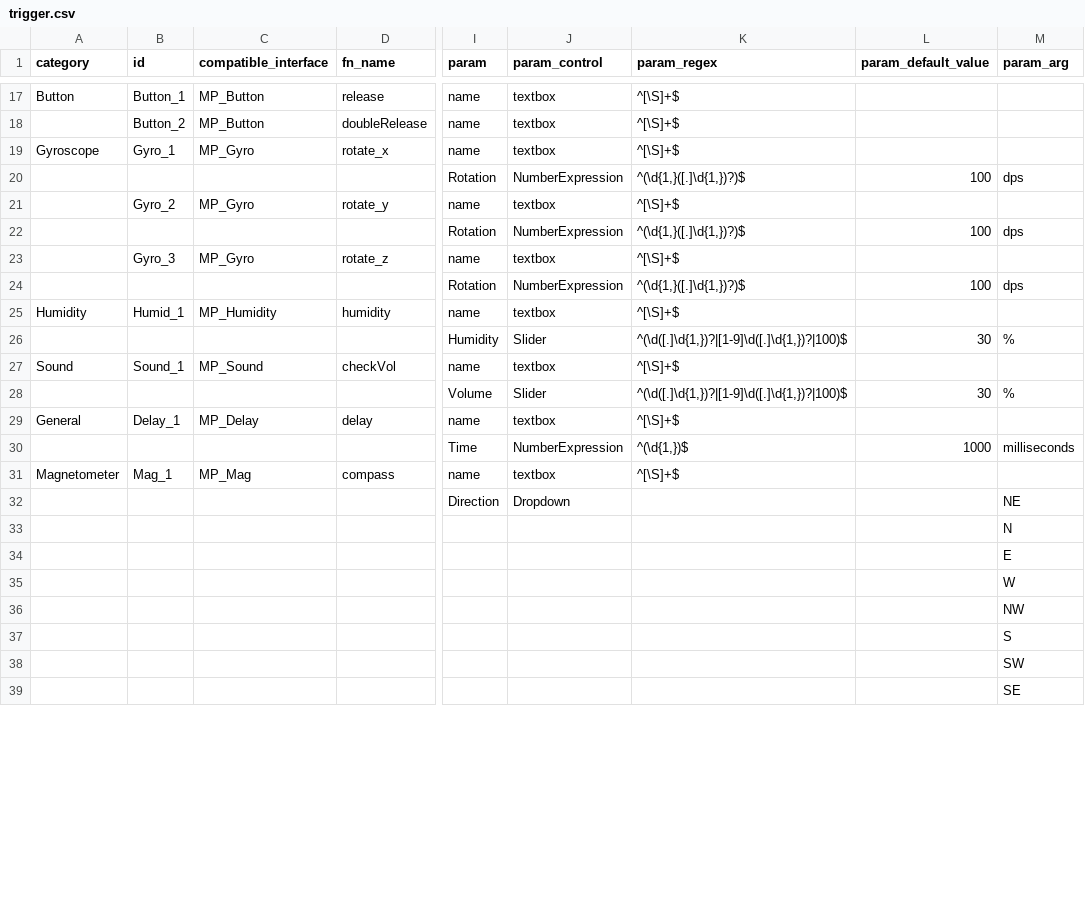
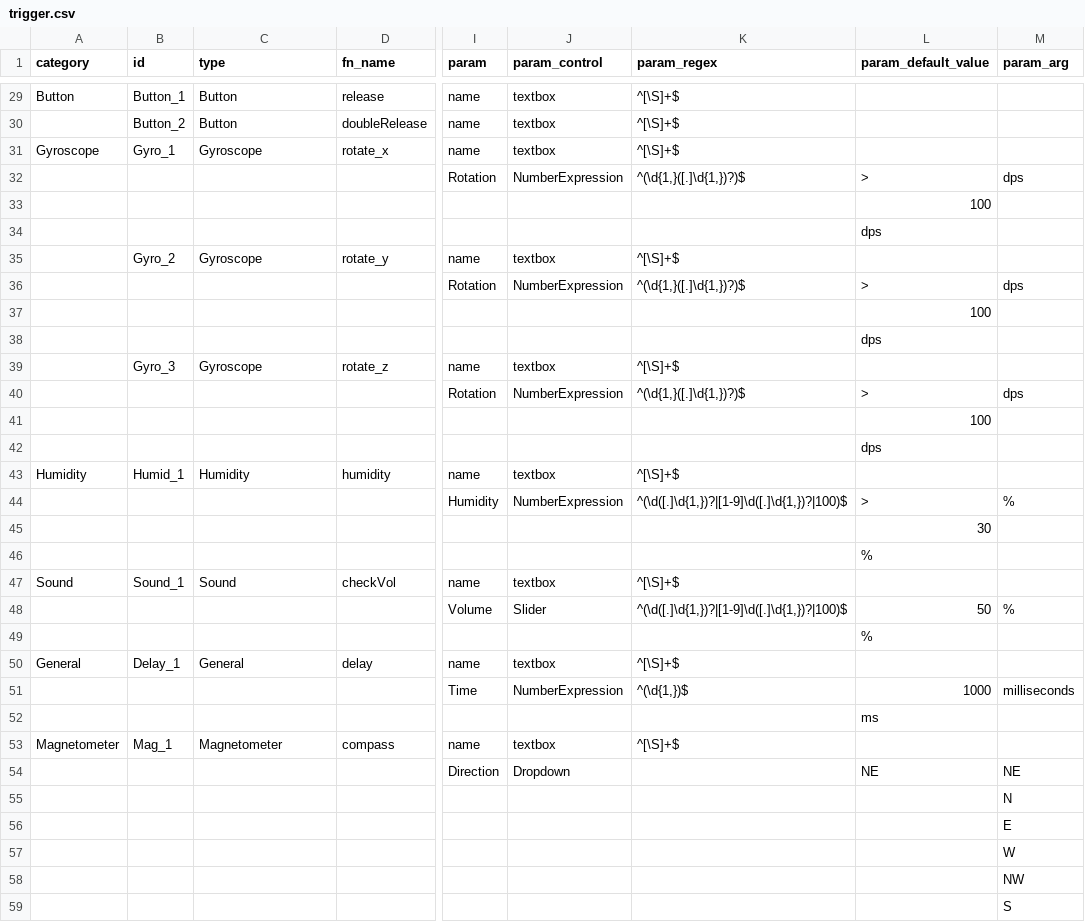
Before and after one commit to InGarage/MakerPlayGround_Library, a CSV file: script/trigger.csv, drawn as a sheet; only a part is shown, gaps mark what is left out; the shorter side is filled out with more unchanged rows; addresses are those after the commit; rows hold the shown columns only; the diff covers the shown part only; the diff names each change by its address in the sheet, - before the commit and + after, or states it on an @@ line.

Commit message:
Update library format and remove interface.*

```diff
--- a/script/trigger.csv
+++ b/script/trigger.csv
-C1: compatible_interface
+C1: type
-C29:C30 (type): MP_Button
+C29:C30 (type): Button
-C31 (type): MP_Gyro
+C31 (type): Gyroscope
-L32 (param_default_value): 100
+L32 (param_default_value): >
+row 33:  |  |  |  |  |  |  | 100
+row 34:  |  |  |  |  |  |  | dps
-C35 (type): MP_Gyro
+C35 (type): Gyroscope
-L36 (param_default_value): 100
+L36 (param_default_value): >
+row 37:  |  |  |  |  |  |  | 100
+row 38:  |  |  |  |  |  |  | dps
-C39 (type): MP_Gyro
+C39 (type): Gyroscope
-L40 (param_default_value): 100
+L40 (param_default_value): >
+row 41:  |  |  |  |  |  |  | 100
+row 42:  |  |  |  |  |  |  | dps
-C43 (type): MP_Humidity
+C43 (type): Humidity
-J44 (param_control): Slider
+J44 (param_control): NumberExpression
-L44 (param_default_value): 30
+L44 (param_default_value): >
+row 45:  |  |  |  |  |  |  | 30
+row 46:  |  |  |  |  |  |  | %
-C47 (type): MP_Sound
+C47 (type): Sound
-L48 (param_default_value): 30
+L48 (param_default_value): 50
+row 49:  |  |  |  |  |  |  | %
-C50 (type): MP_Delay
+C50 (type): General
+row 52:  |  |  |  |  |  |  | ms
-C53 (type): MP_Mag
+C53 (type): Magnetometer
-L54 (param_default_value): (empty)
+L54 (param_default_value): NE
```
Also changed, not shown: 18 added rows and 21 edited cells elsewhere in this file, script/action.csv, 10 other files.
